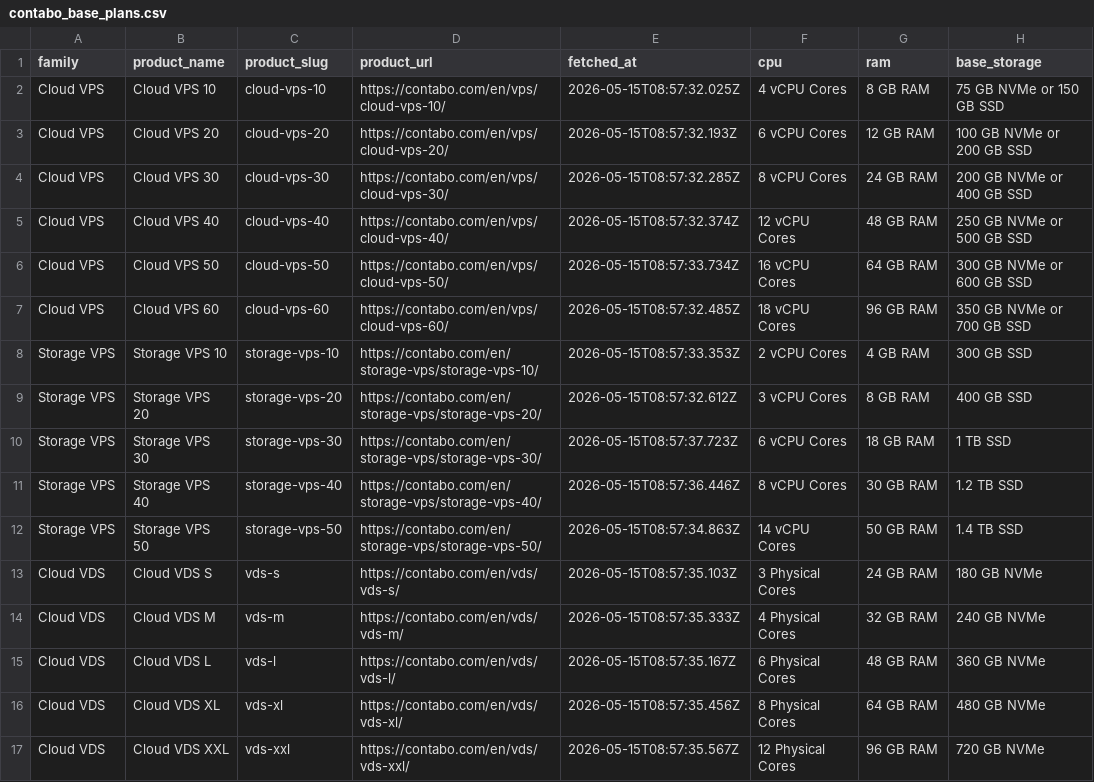
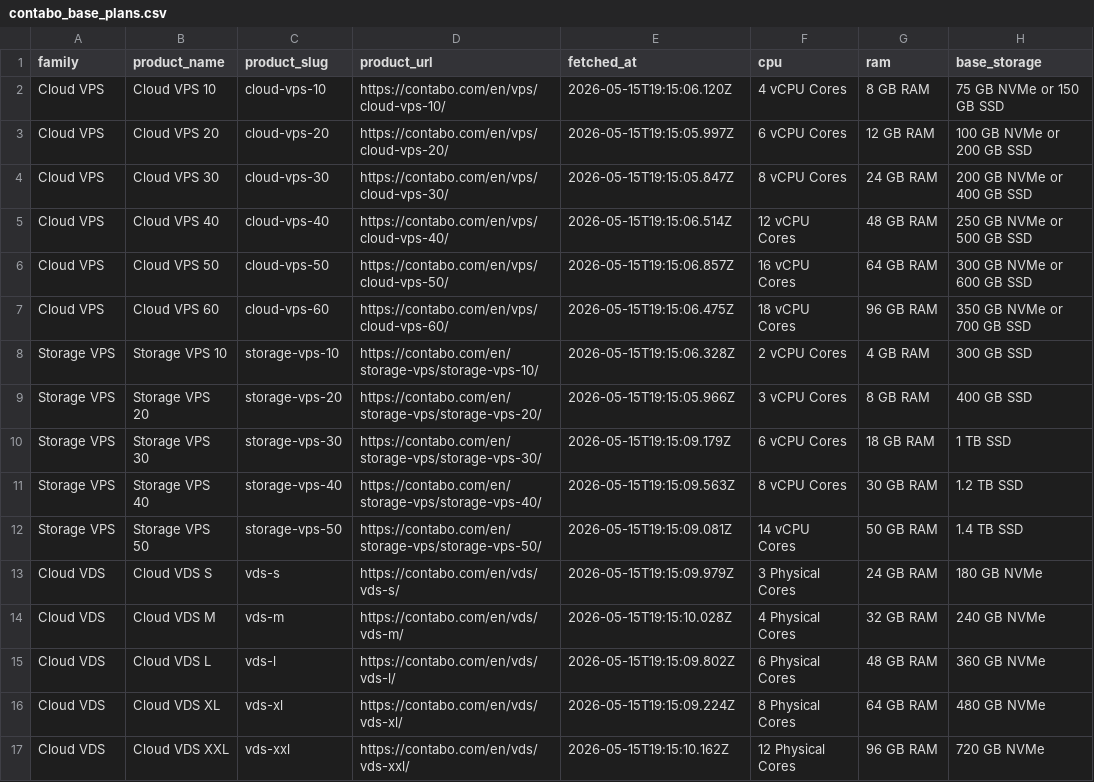
Before and after one commit to yashodhank/contabo-pricing-scraper, a CSV file: data/output/contabo_base_plans.csv, drawn as a sheet; only a part is shown; the diff names each change by its address in the sheet, - before the commit and + after, or states it on an @@ line.

```diff
--- a/data/output/contabo_base_plans.csv
+++ b/data/output/contabo_base_plans.csv
-E2 (fetched_at): 2026-05-15T08:57:32.025Z
+E2 (fetched_at): 2026-05-15T19:15:06.120Z
-E3 (fetched_at): 2026-05-15T08:57:32.193Z
+E3 (fetched_at): 2026-05-15T19:15:05.997Z
-E4 (fetched_at): 2026-05-15T08:57:32.285Z
+E4 (fetched_at): 2026-05-15T19:15:05.847Z
-E5 (fetched_at): 2026-05-15T08:57:32.374Z
+E5 (fetched_at): 2026-05-15T19:15:06.514Z
-E6 (fetched_at): 2026-05-15T08:57:33.734Z
+E6 (fetched_at): 2026-05-15T19:15:06.857Z
-E7 (fetched_at): 2026-05-15T08:57:32.485Z
+E7 (fetched_at): 2026-05-15T19:15:06.475Z
-E8 (fetched_at): 2026-05-15T08:57:33.353Z
+E8 (fetched_at): 2026-05-15T19:15:06.328Z
-E9 (fetched_at): 2026-05-15T08:57:32.612Z
+E9 (fetched_at): 2026-05-15T19:15:05.966Z
-E10 (fetched_at): 2026-05-15T08:57:37.723Z
+E10 (fetched_at): 2026-05-15T19:15:09.179Z
-E11 (fetched_at): 2026-05-15T08:57:36.446Z
+E11 (fetched_at): 2026-05-15T19:15:09.563Z
-E12 (fetched_at): 2026-05-15T08:57:34.863Z
+E12 (fetched_at): 2026-05-15T19:15:09.081Z
-E13 (fetched_at): 2026-05-15T08:57:35.103Z
+E13 (fetched_at): 2026-05-15T19:15:09.979Z
-E14 (fetched_at): 2026-05-15T08:57:35.333Z
+E14 (fetched_at): 2026-05-15T19:15:10.028Z
-E15 (fetched_at): 2026-05-15T08:57:35.167Z
+E15 (fetched_at): 2026-05-15T19:15:09.802Z
-E16 (fetched_at): 2026-05-15T08:57:35.456Z
+E16 (fetched_at): 2026-05-15T19:15:09.224Z
-E17 (fetched_at): 2026-05-15T08:57:35.567Z
+E17 (fetched_at): 2026-05-15T19:15:10.162Z
```
Also changed, not shown: 6 other files.
